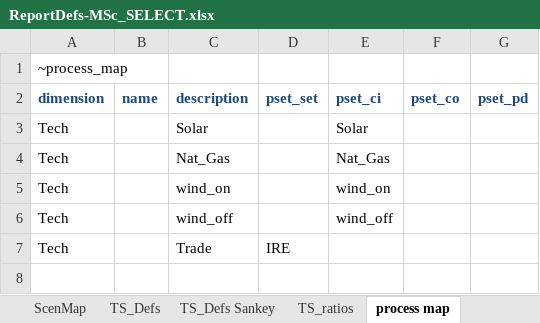
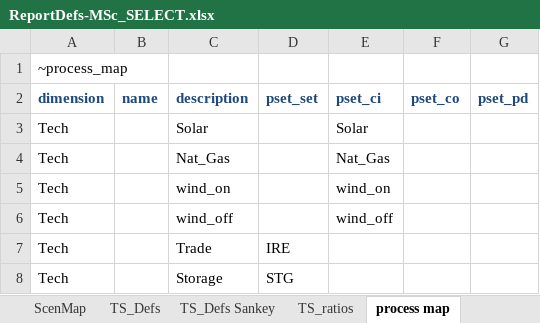
Before and after one commit to akanudia/MSc_SELECT, an Excel workbook: ReportDefs-MSc_SELECT.xlsx, sheet process map, drawn as a sheet; values as stored, in another font and other column widths than the file's, no borders; the diff names each change by its address in the sheet, - before the commit and + after, or states it on an @@ line.

Commit message:
Update ReportDefs-MSc_SELECT.xlsx

```diff
--- a/ReportDefs-MSc_SELECT.xlsx (sheet process map)
+++ b/ReportDefs-MSc_SELECT.xlsx (sheet process map)
+row 8: Tech |  | Storage | STG
```
